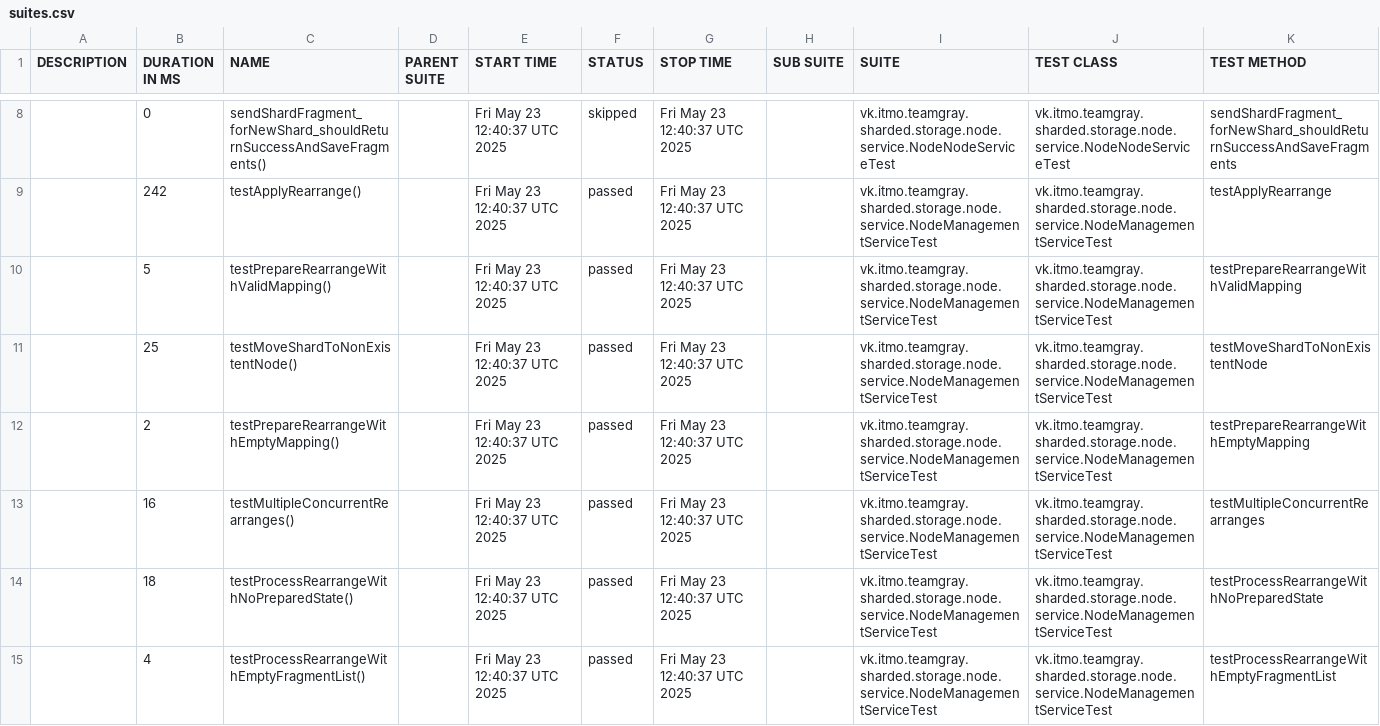
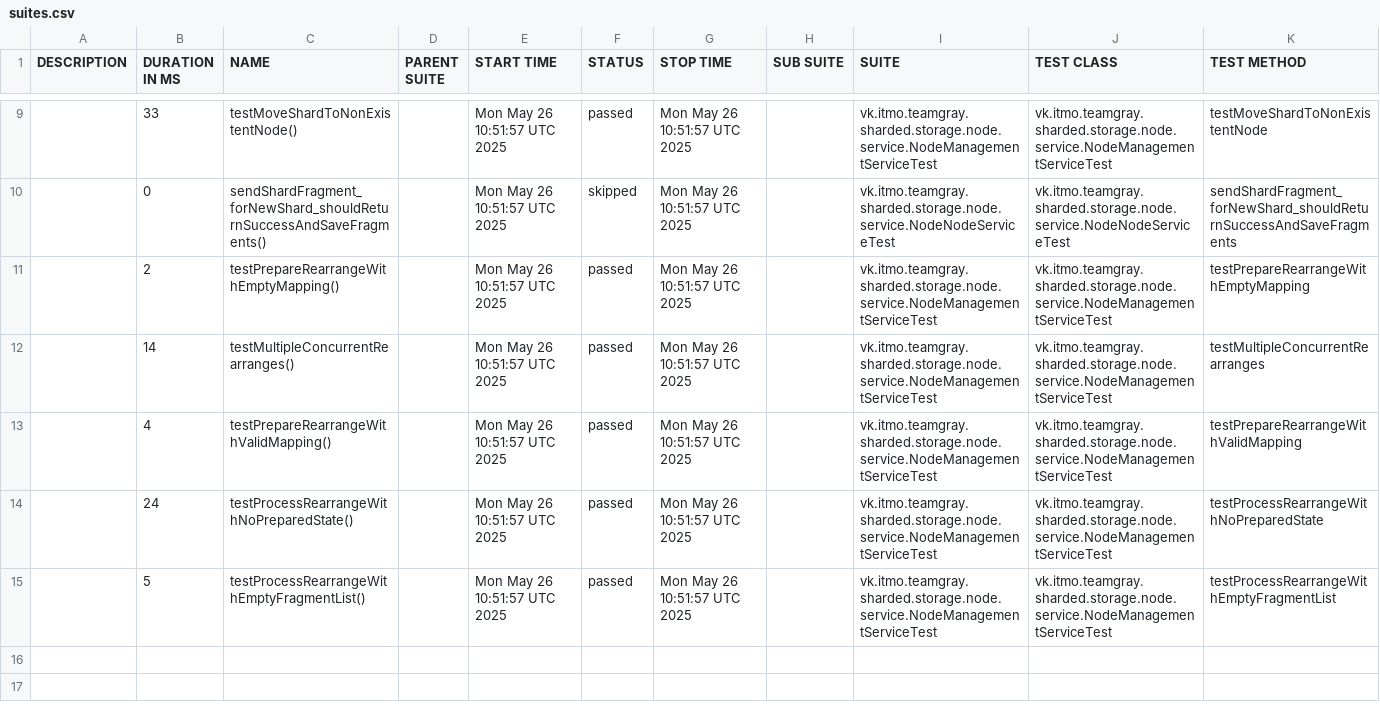
Before and after one commit to Team-Gray-ITMO/sharded-storage, a CSV file: data/suites.csv, drawn as a sheet; only a part is shown, gaps mark what is left out; the diff covers the shown part only.

```diff
--- a/data/suites.csv
+++ b/data/suites.csv
@@ -8,8 +9,7 @@
-"","0","sendShardFragment_forNewShard_shouldReturnSuccessAndSaveFragments()","","Fri May 23 12:40:37 UTC 2025","skipped","Fri May 23 12:40:37 UTC 2025","","vk.itmo.teamgray.sharded.storage.node.service.NodeNodeServiceTest","vk.itmo.teamgray.sharded.storage.node.service.NodeNodeServiceTest","sendShardFragment_forNewShard_shouldReturnSuccessAndSaveFragments"
-"","242","testApplyRearrange()","","Fri May 23 12:40:37 UTC 2025","passed","Fri May 23 12:40:37 UTC 2025","","vk.itmo.teamgray.sharded.storage.node.service.NodeManagementServiceTest","vk.itmo.teamgray.sharded.storage.node.service.NodeManagementServiceTest","testApplyRearrange"
-"","5","testPrepareRearrangeWithValidMapping()","","Fri May 23 12:40:37 UTC 2025","passed","Fri May 23 12:40:37 UTC 2025","","vk.itmo.teamgray.sharded.storage.node.service.NodeManagementServiceTest","vk.itmo.teamgray.sharded.storage.node.service.NodeManagementServiceTest","testPrepareRearrangeWithValidMapping"
-"","25","testMoveShardToNonExistentNode()","","Fri May 23 12:40:37 UTC 2025","passed","Fri May 23 12:40:37 UTC 2025","","vk.itmo.teamgray.sharded.storage.node.service.NodeManagementServiceTest","vk.itmo.teamgray.sharded.storage.node.service.NodeManagementServiceTest","testMoveShardToNonExistentNode"
-"","2","testPrepareRearrangeWithEmptyMapping()","","Fri May 23 12:40:37 UTC 2025","passed","Fri May 23 12:40:37 UTC 2025","","vk.itmo.teamgray.sharded.storage.node.service.NodeManagementServiceTest","vk.itmo.teamgray.sharded.storage.node.service.NodeManagementServiceTest","testPrepareRearrangeWithEmptyMapping"
-"","16","testMultipleConcurrentRearranges()","","Fri May 23 12:40:37 UTC 2025","passed","Fri May 23 12:40:37 UTC 2025","","vk.itmo.teamgray.sharded.storage.node.service.NodeManagementServiceTest","vk.itmo.teamgray.sharded.storage.node.service.NodeManagementServiceTest","testMultipleConcurrentRearranges"
-"","18","testProcessRearrangeWithNoPreparedState()","","Fri May 23 12:40:37 UTC 2025","passed","Fri May 23 12:40:37 UTC 2025","","vk.itmo.teamgray.sharded.storage.node.service.NodeManagementServiceTest","vk.itmo.teamgray.sharded.storage.node.service.NodeManagementServiceTest","testProcessRearrangeWithNoPreparedState"
-"","4","testProcessRearrangeWithEmptyFragmentList()","","Fri May 23 12:40:37 UTC 2025","passed","Fri May 23 12:40:37 UTC 2025","","vk.itmo.teamgray.sharded.storage.node.service.NodeManagementServiceTest","vk.itmo.teamgray.sharded.storage.node.service.NodeManagementServiceTest","testProcessRearrangeWithEmptyFragmentList"
+"","33","testMoveShardToNonExistentNode()","","Mon May 26 10:51:57 UTC 2025","passed","Mon May 26 10:51:57 UTC 2025","","vk.itmo.teamgray.sharded.storage.node.service.NodeManagementServiceTest","vk.itmo.teamgray.sharded.storage.node.service.NodeManagementServiceTest","testMoveShardToNonExistentNode"
+"","0","sendShardFragment_forNewShard_shouldReturnSuccessAndSaveFragments()","","Mon May 26 10:51:57 UTC 2025","skipped","Mon May 26 10:51:57 UTC 2025","","vk.itmo.teamgray.sharded.storage.node.service.NodeNodeServiceTest","vk.itmo.teamgray.sharded.storage.node.service.NodeNodeServiceTest","sendShardFragment_forNewShard_shouldReturnSuccessAndSaveFragments"
+"","2","testPrepareRearrangeWithEmptyMapping()","","Mon May 26 10:51:57 UTC 2025","passed","Mon May 26 10:51:57 UTC 2025","","vk.itmo.teamgray.sharded.storage.node.service.NodeManagementServiceTest","vk.itmo.teamgray.sharded.storage.node.service.NodeManagementServiceTest","testPrepareRearrangeWithEmptyMapping"
+"","14","testMultipleConcurrentRearranges()","","Mon May 26 10:51:57 UTC 2025","passed","Mon May 26 10:51:57 UTC 2025","","vk.itmo.teamgray.sharded.storage.node.service.NodeManagementServiceTest","vk.itmo.teamgray.sharded.storage.node.service.NodeManagementServiceTest","testMultipleConcurrentRearranges"
+"","4","testPrepareRearrangeWithValidMapping()","","Mon May 26 10:51:57 UTC 2025","passed","Mon May 26 10:51:57 UTC 2025","","vk.itmo.teamgray.sharded.storage.node.service.NodeManagementServiceTest","vk.itmo.teamgray.sharded.storage.node.service.NodeManagementServiceTest","testPrepareRearrangeWithValidMapping"
+"","24","testProcessRearrangeWithNoPreparedState()","","Mon May 26 10:51:57 UTC 2025","passed","Mon May 26 10:51:57 UTC 2025","","vk.itmo.teamgray.sharded.storage.node.service.NodeManagementServiceTest","vk.itmo.teamgray.sharded.storage.node.service.NodeManagementServiceTest","testProcessRearrangeWithNoPreparedState"
+"","5","testProcessRearrangeWithEmptyFragmentList()","","Mon May 26 10:51:57 UTC 2025","passed","Mon May 26 10:51:57 UTC 2025","","vk.itmo.teamgray.sharded.storage.node.service.NodeManagementServiceTest","vk.itmo.teamgray.sharded.storage.node.service.NodeManagementServiceTest","testProcessRearrangeWithEmptyFragmentList"
```
Also changed, not shown: 4 added rows, 3 removed rows and 7 edited cells elsewhere in this file, 42 other files.
